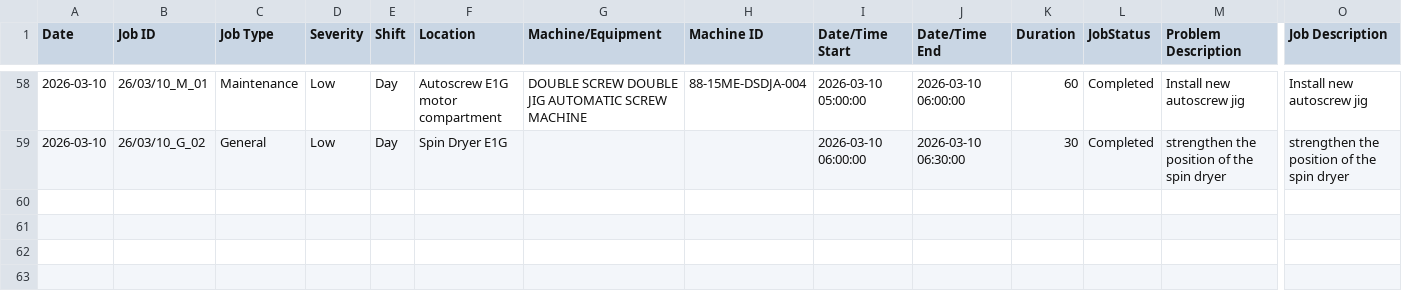
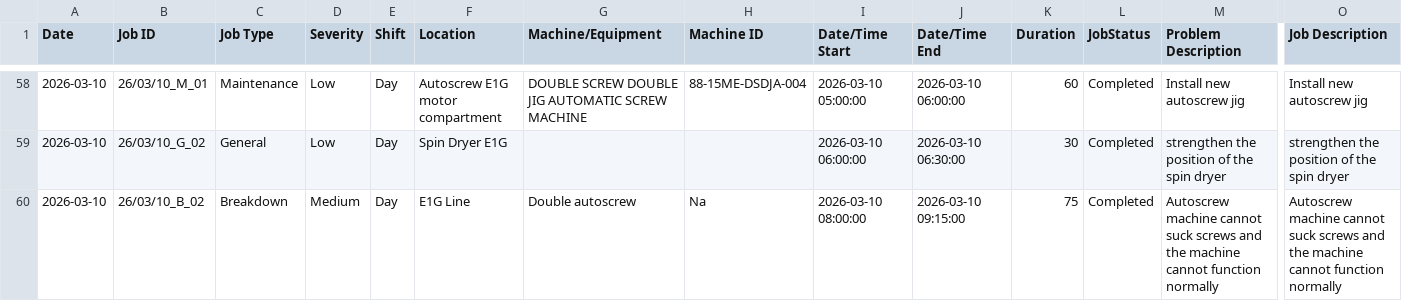
Before and after one commit to azlihanifiah/ME-Dashboard, a CSV file: data/breakdown_export.csv, drawn as a sheet; only a part is shown, gaps mark what is left out; rows hold the shown columns only; the diff names each change by its address in the sheet, - before the commit and + after, or states it on an @@ line.

Commit message:
Auto-save: Update breakdown report (2026-03-10 13:59:13)

```diff
--- a/data/breakdown_export.csv
+++ b/data/breakdown_export.csv
+row 60: 2026-03-10 | 26/03/10_B_02 | Breakdown | Medium | Day | E1G Line | Double autoscrew | Na | 2026-03-10 08:00:00 | 2026-03-10 09:15:00 | 75 | Completed | Autoscrew machine cannot suck screws and the machine cannot function normally | Autoscrew machine cannot suck screws and the machine cannot function normally
```
Also changed, not shown: 1 other file.
